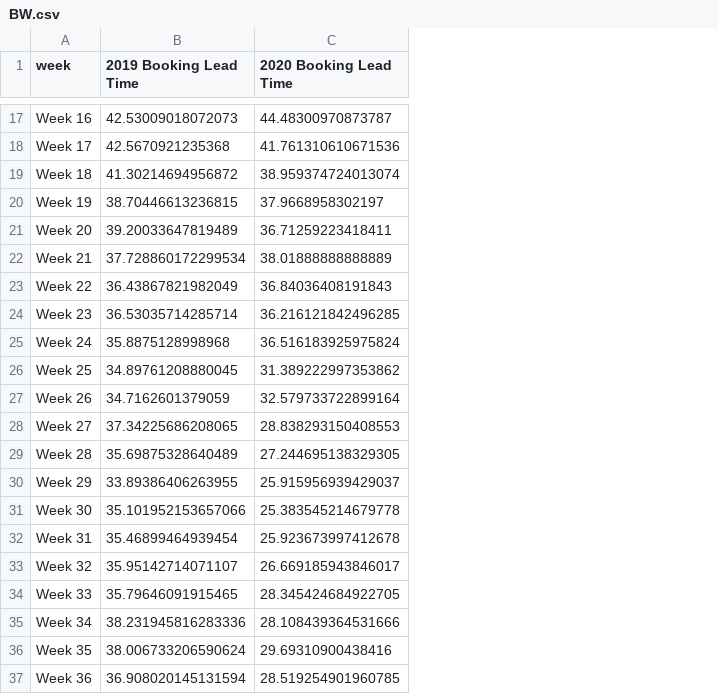
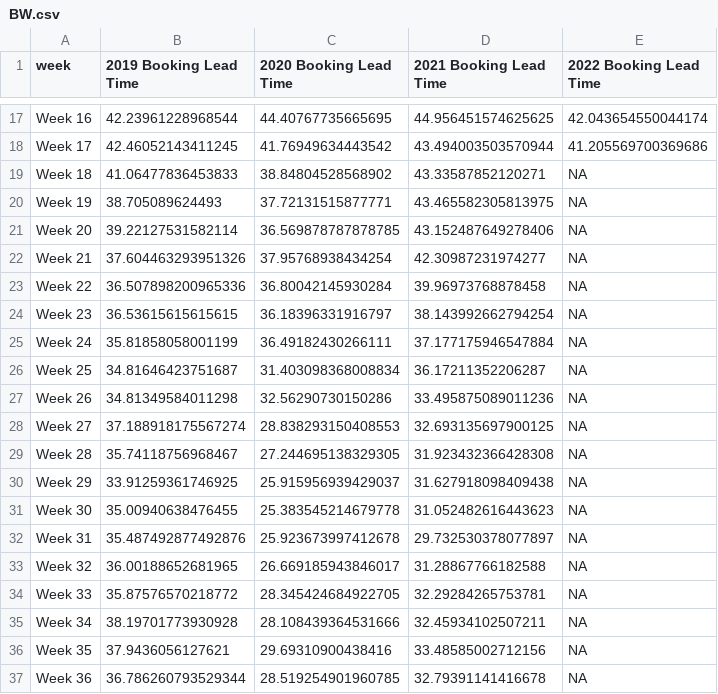
Before and after one commit to yasmine1995/marketing_tracker, a CSV file: BW.csv, drawn as a sheet; only a part is shown, gaps mark what is left out; the diff covers the shown part only; the diff names each change by its address in the sheet, - before the commit and + after, or states it on an @@ line.

```diff
--- a/BW.csv
+++ b/BW.csv
+column D (2021 Booking Lead Time), rows 17-37: 44.956451574625625 | 43.494003503570944 | 43.33587852120271 | 43.465582305813975 | 43.152487649278406 | 42.30987231974277 | 39.96973768878458 | 38.143992662794254 | 37.177175946547884 | 36.17211352206287 | 33.495875089011236 | 32.693135697900125 | 31.923432366428308 | 31.627918098409438 | 31.052482616443623 | 29.732530378077897 | 31.28867766182588 | 32.29284265753781 | 32.45934102507211 | 33.48585002712156 | 32.79391141416678
+column E (2022 Booking Lead Time), rows 17-37: 42.043654550044174 | 41.205569700369686 | NA | NA | NA | NA | NA | NA | NA | NA | NA | NA | NA | NA | NA | NA | NA | NA | NA | NA | NA
-B17 (2019 Booking Lead Time): 42.53009018072073
+B17 (2019 Booking Lead Time): 42.23961228968544
-C17 (2020 Booking Lead Time): 44.48300970873787
+C17 (2020 Booking Lead Time): 44.40767735665695
-B18 (2019 Booking Lead Time): 42.5670921235368
+B18 (2019 Booking Lead Time): 42.46052143411245
-C18 (2020 Booking Lead Time): 41.761310610671536
+C18 (2020 Booking Lead Time): 41.76949634443542
-B19 (2019 Booking Lead Time): 41.30214694956872
+B19 (2019 Booking Lead Time): 41.06477836453833
-C19 (2020 Booking Lead Time): 38.959374724013074
+C19 (2020 Booking Lead Time): 38.84804528568902
-B20 (2019 Booking Lead Time): 38.70446613236815
+B20 (2019 Booking Lead Time): 38.705089624493
-C20 (2020 Booking Lead Time): 37.9668958302197
+C20 (2020 Booking Lead Time): 37.72131515877771
-B21 (2019 Booking Lead Time): 39.20033647819489
+B21 (2019 Booking Lead Time): 39.22127531582114
-C21 (2020 Booking Lead Time): 36.71259223418411
+C21 (2020 Booking Lead Time): 36.569878787878785
-B22 (2019 Booking Lead Time): 37.728860172299534
+B22 (2019 Booking Lead Time): 37.604463293951326
-C22 (2020 Booking Lead Time): 38.01888888888889
+C22 (2020 Booking Lead Time): 37.95768938434254
-B23 (2019 Booking Lead Time): 36.43867821982049
+B23 (2019 Booking Lead Time): 36.507898200965336
-C23 (2020 Booking Lead Time): 36.84036408191843
+C23 (2020 Booking Lead Time): 36.80042145930284
-B24 (2019 Booking Lead Time): 36.53035714285714
+B24 (2019 Booking Lead Time): 36.53615615615615
-C24 (2020 Booking Lead Time): 36.216121842496285
+C24 (2020 Booking Lead Time): 36.18396331916797
-B25 (2019 Booking Lead Time): 35.8875128998968
+B25 (2019 Booking Lead Time): 35.81858058001199
-C25 (2020 Booking Lead Time): 36.516183925975824
+C25 (2020 Booking Lead Time): 36.49182430266111
-B26 (2019 Booking Lead Time): 34.89761208880045
+B26 (2019 Booking Lead Time): 34.81646423751687
-C26 (2020 Booking Lead Time): 31.389222997353862
+C26 (2020 Booking Lead Time): 31.403098368008834
-B27 (2019 Booking Lead Time): 34.7162601379059
+B27 (2019 Booking Lead Time): 34.81349584011298
-C27 (2020 Booking Lead Time): 32.579733722899164
+C27 (2020 Booking Lead Time): 32.56290730150286
-B28 (2019 Booking Lead Time): 37.34225686208065
+B28 (2019 Booking Lead Time): 37.188918175567274
-B29 (2019 Booking Lead Time): 35.69875328640489
+B29 (2019 Booking Lead Time): 35.74118756968467
-B30 (2019 Booking Lead Time): 33.89386406263955
+B30 (2019 Booking Lead Time): 33.91259361746925
-B31 (2019 Booking Lead Time): 35.101952153657066
+B31 (2019 Booking Lead Time): 35.00940638476455
-B32 (2019 Booking Lead Time): 35.46899464939454
+B32 (2019 Booking Lead Time): 35.487492877492876
-B33 (2019 Booking Lead Time): 35.95142714071107
+B33 (2019 Booking Lead Time): 36.00188652681965
-B34 (2019 Booking Lead Time): 35.79646091915465
+B34 (2019 Booking Lead Time): 35.87576570218772
-B35 (2019 Booking Lead Time): 38.231945816283336
+B35 (2019 Booking Lead Time): 38.19701773930928
-B36 (2019 Booking Lead Time): 38.006733206590624
+B36 (2019 Booking Lead Time): 37.9436056127621
-B37 (2019 Booking Lead Time): 36.908020145131594
+B37 (2019 Booking Lead Time): 36.786260793529344
```
Also changed, not shown: 60 edited cells elsewhere in this file, LOS.csv, market_type.csv.
